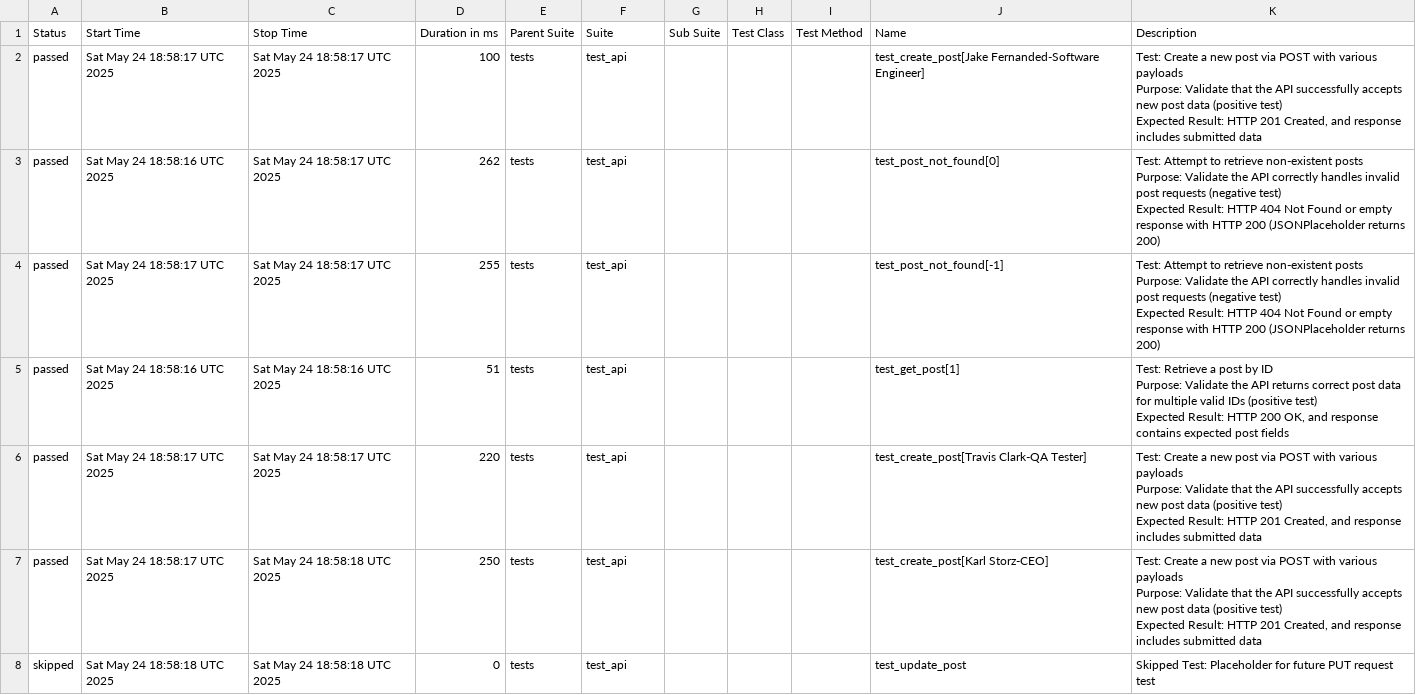
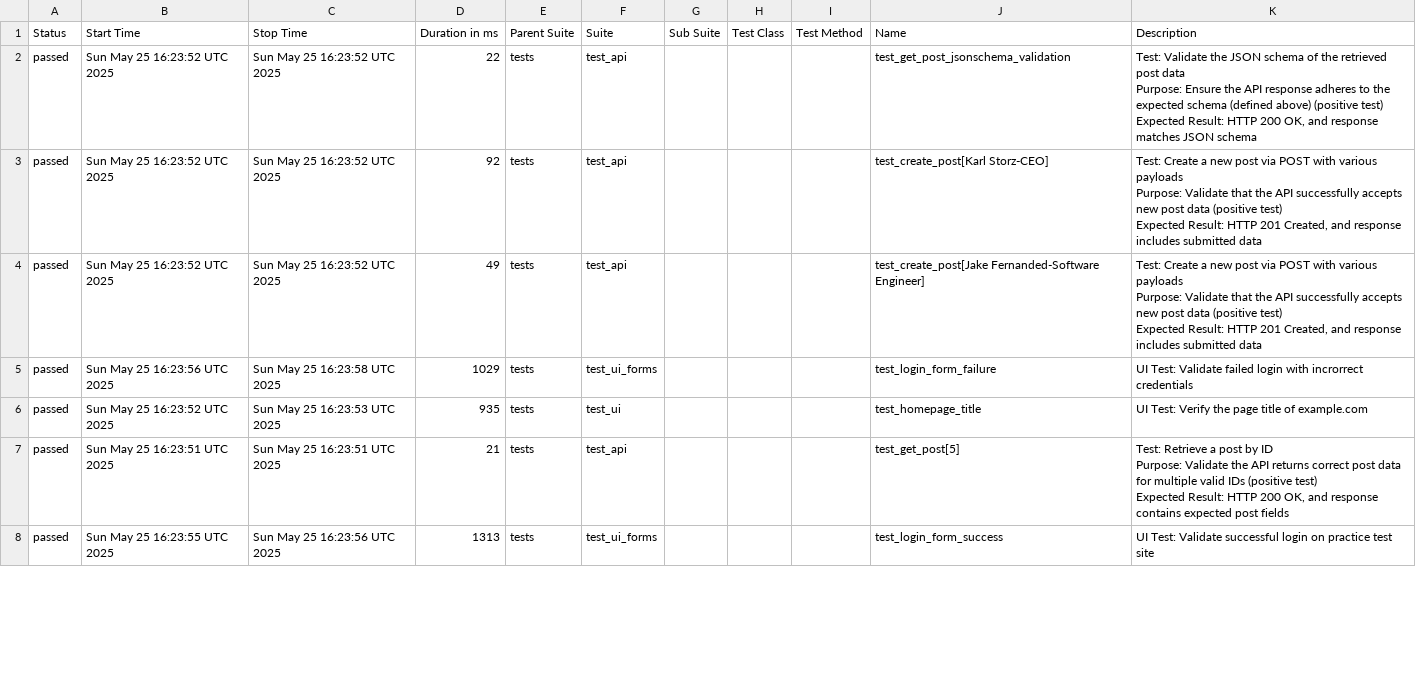
Before and after one commit to Trclark0553/api_testing_demo, a CSV file: data/suites.csv, drawn as a sheet; only a part is shown; the diff covers the shown part only.

```diff
--- a/data/suites.csv
+++ b/data/suites.csv
@@ -1,32 +1,24 @@
 "Status","Start Time","Stop Time","Duration in ms","Parent Suite","Suite","Sub Suite","Test Class","Test Method","Name","Description"
-"passed","Sat May 24 18:58:17 UTC 2025","Sat May 24 18:58:17 UTC 2025","100","tests","test_api","","","","test_create_post[Jake Fernanded-Software Engineer]","
-    Test: Create a new post via POST with various payloads
-    Purpose: Validate that the API successfully accepts new post data (positive test)
-    Expected Result: HTTP 201 Created, and response includes submitted data
-    "
-"passed","Sat May 24 18:58:16 UTC 2025","Sat May 24 18:58:17 UTC 2025","262","tests","test_api","","","","test_post_not_found[0]","
-    Test: Attempt to retrieve non-existent posts
-    Purpose: Validate the API correctly handles invalid post requests (negative test)
-    Expected Result: HTTP 404 Not Found or empty response with HTTP 200 (JSONPlaceholder returns 200)
-    "
-"passed","Sat May 24 18:58:17 UTC 2025","Sat May 24 18:58:17 UTC 2025","255","tests","test_api","","","","test_post_not_found[-1]","
-    Test: Attempt to retrieve non-existent posts
-    Purpose: Validate the API correctly handles invalid post requests (negative test)
-    Expected Result: HTTP 404 Not Found or empty response with HTTP 200 (JSONPlaceholder returns 200)
-    "
-"passed","Sat May 24 18:58:16 UTC 2025","Sat May 24 18:58:16 UTC 2025","51","tests","test_api","","","","test_get_post[1]","
-    Test: Retrieve a post by ID
-    Purpose: Validate the API returns correct post data for multiple valid IDs (positive test)
-    Expected Result: HTTP 200 OK, and response contains expected post fields
-    "
-"passed","Sat May 24 18:58:17 UTC 2025","Sat May 24 18:58:17 UTC 2025","220","tests","test_api","","","","test_create_post[Travis Clark-QA Tester]","
-    Test: Create a new post via POST with various payloads
-    Purpose: Validate that the API successfully accepts new post data (positive test)
-    Expected Result: HTTP 201 Created, and response includes submitted data
-    "
-"passed","Sat May 24 18:58:17 UTC 2025","Sat May 24 18:58:18 UTC 2025","250","tests","test_api","","","","test_create_post[Karl Storz-CEO]","
-    Test: Create a new post via POST with various payloads
-    Purpose: Validate that the API successfully accepts new post data (positive test)
-    Expected Result: HTTP 201 Created, and response includes submitted data
-    "
-"skipped","Sat May 24 18:58:18 UTC 2025","Sat May 24 18:58:18 UTC 2025","0","tests","test_api","","","","test_update_post","Skipped Test: Placeholder for future PUT request test"
+"passed","Sun May 25 16:23:52 UTC 2025","Sun May 25 16:23:52 UTC 2025","22","tests","test_api","","","","test_get_post_jsonschema_validation","
+    Test: Validate the JSON schema of the retrieved post data
+    Purpose: Ensure the API response adheres to the expected schema (defined above) (positive test)
+    Expected Result: HTTP 200 OK, and response matches JSON schema
+    "
+"passed","Sun May 25 16:23:52 UTC 2025","Sun May 25 16:23:52 UTC 2025","92","tests","test_api","","","","test_create_post[Karl Storz-CEO]","
+    Test: Create a new post via POST with various payloads
+    Purpose: Validate that the API successfully accepts new post data (positive test)
+    Expected Result: HTTP 201 Created, and response includes submitted data
+    "
+"passed","Sun May 25 16:23:52 UTC 2025","Sun May 25 16:23:52 UTC 2025","49","tests","test_api","","","","test_create_post[Jake Fernanded-Software Engineer]","
+    Test: Create a new post via POST with various payloads
+    Purpose: Validate that the API successfully accepts new post data (positive test)
+    Expected Result: HTTP 201 Created, and response includes submitted data
+    "
+"passed","Sun May 25 16:23:56 UTC 2025","Sun May 25 16:23:58 UTC 2025","1029","tests","test_ui_forms","","","","test_login_form_failure"," UI Test: Validate failed login with incrorrect credentials "
+"passed","Sun May 25 16:23:52 UTC 2025","Sun May 25 16:23:53 UTC 2025","935","tests","test_ui","","","","test_homepage_title"," UI Test: Verify the page title of example.com "
+"passed","Sun May 25 16:23:51 UTC 2025","Sun May 25 16:23:51 UTC 2025","21","tests","test_api","","","","test_get_post[5]","
+    Test: Retrieve a post by ID
+    Purpose: Validate the API returns correct post data for multiple valid IDs (positive test)
+    Expected Result: HTTP 200 OK, and response contains expected post fields
+    "
+"passed","Sun May 25 16:23:55 UTC 2025","Sun May 25 16:23:56 UTC 2025","1313","tests","test_ui_forms","","","","test_login_form_success"," UI Test: Validate successful login on practice test site "
```
Also changed, not shown: 1 added row and 41 edited cells elsewhere in this file, 58 other files.
